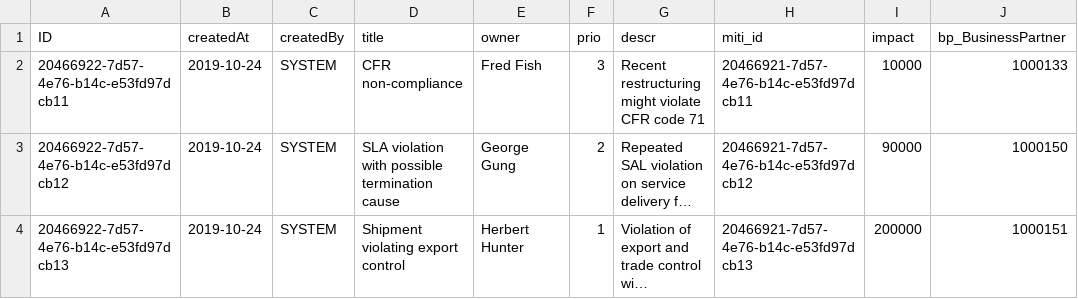
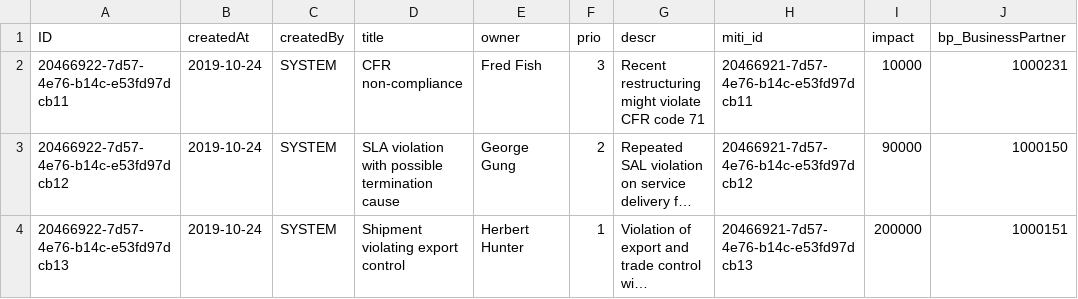
Before and after one commit to miltonchandradas/riskmanagement, a CSV file: db/data/riskmanagement-Risks.csv, drawn as a sheet; long unchanged cells end in …; the diff names each change by its address in the sheet, - before the commit and + after, or states it on an @@ line.

Commit message:
risks.csv...

```diff
--- a/db/data/riskmanagement-Risks.csv
+++ b/db/data/riskmanagement-Risks.csv
-J2 (bp_BusinessPartner): 1000133
+J2 (bp_BusinessPartner): 1000231
```
